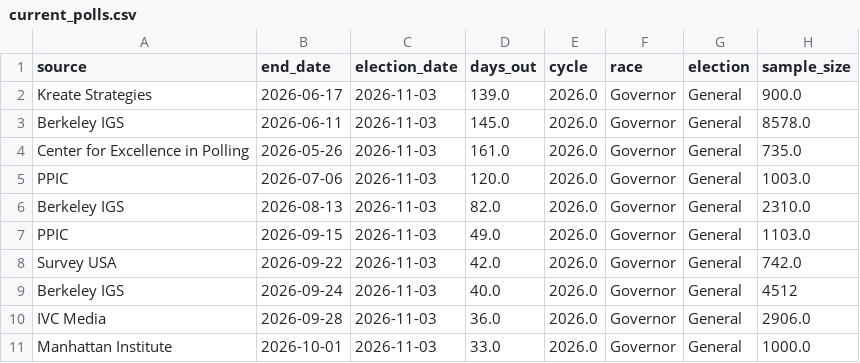
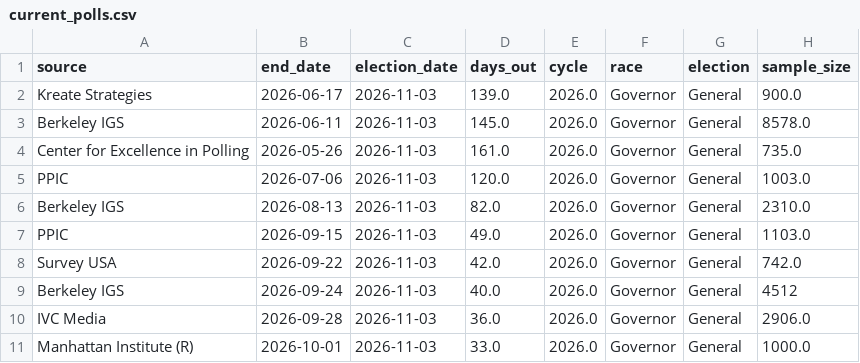
Before and after one commit to tysoda/2026-Ca-SD4-forecast-V2, a CSV file: current_polls.csv, drawn as a sheet; only a part is shown; the diff names each change by its address in the sheet, - before the commit and + after, or states it on an @@ line.

```diff
--- a/current_polls.csv
+++ b/current_polls.csv
-A11 (source): Manhattan Institute
+A11 (source): Manhattan Institute (R)
```
